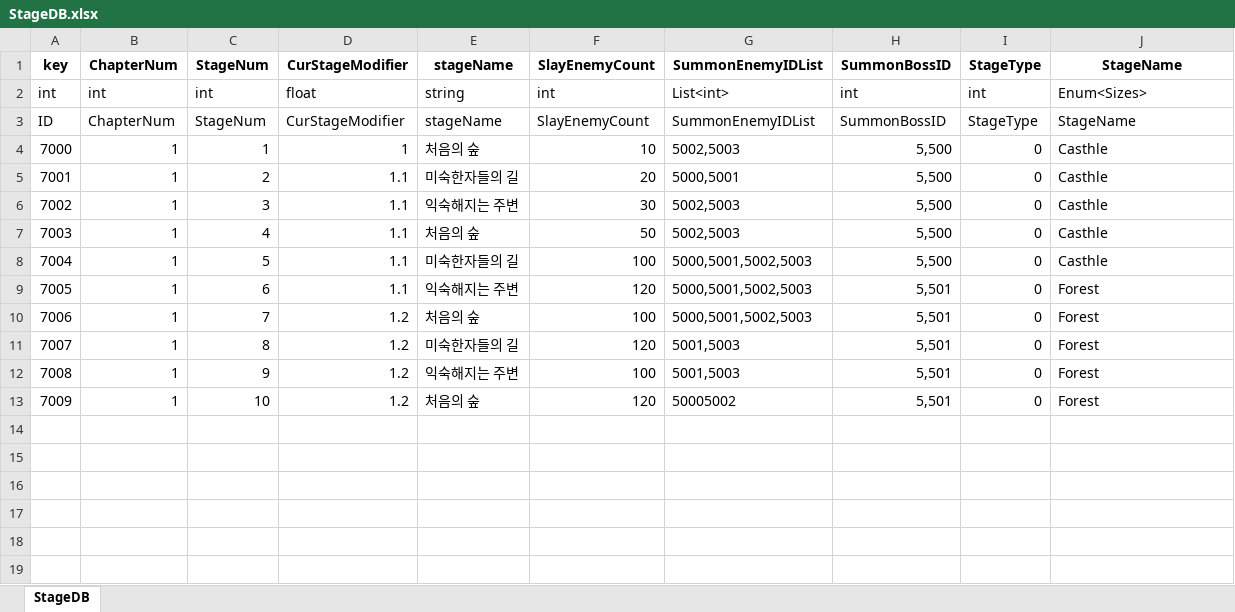
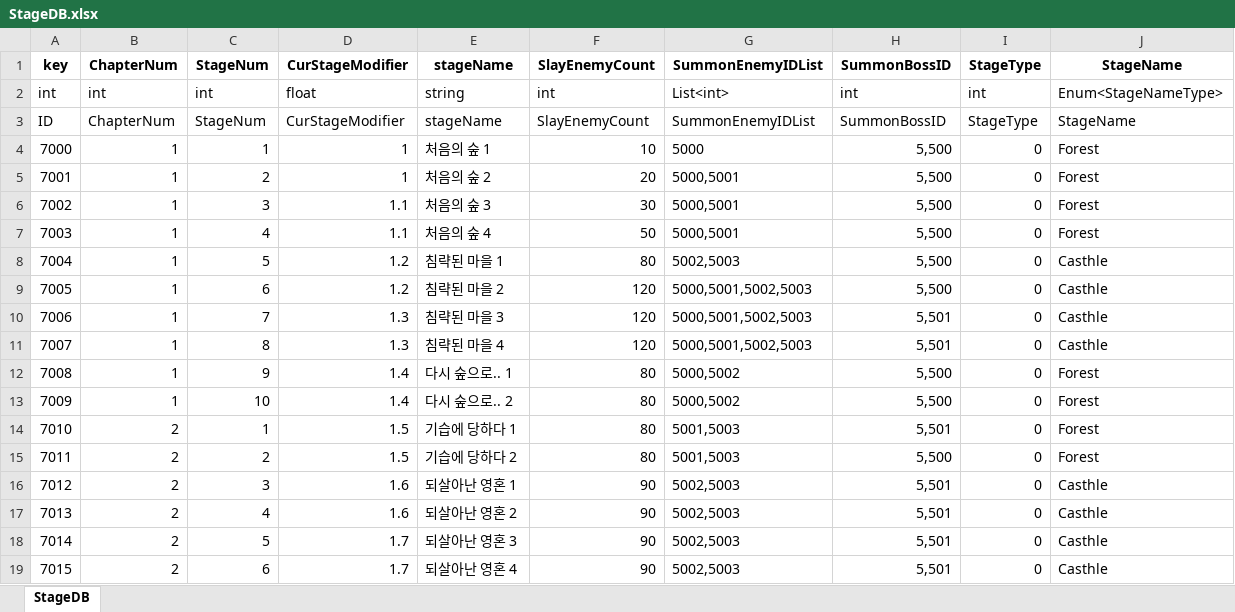
Before and after one commit to faces0312/IDLESOUL, an Excel workbook: Assets/Resources/ExcelDB/StageDB.xlsx, sheet StageDB, drawn as a sheet; values as stored, in another font and other column widths than the file's, no borders; the diff names each change by its address in the sheet, - before the commit and + after, or states it on an @@ line.

Commit message:
[Update] : 진행중인 Stage 데이터 저장/불러오기 구현

```diff
--- a/Assets/Resources/ExcelDB/StageDB.xlsx (sheet StageDB)
+++ b/Assets/Resources/ExcelDB/StageDB.xlsx (sheet StageDB)
-J2 (StageName): Enum<Sizes>
+J2 (StageName): Enum<StageNameType>
-E4 (stageName): 처음의 숲
+E4 (stageName): 처음의 숲 1
-G4 (SummonEnemyIDList): 5002,5003
+G4 (SummonEnemyIDList): 5000
-J4:J7 (StageName): Casthle
+J4:J7 (StageName): Forest
-D5 (CurStageModifier): 1.1
+D5 (CurStageModifier): 1
-E5 (stageName): 미숙한자들의 길
+E5 (stageName): 처음의 숲 2
-E6 (stageName): 익숙해지는 주변
+E6 (stageName): 처음의 숲 3
-G6:G7 (SummonEnemyIDList): 5002,5003
+G6:G7 (SummonEnemyIDList): 5000,5001
-E7 (stageName): 처음의 숲
+E7 (stageName): 처음의 숲 4
-D8:D9 (CurStageModifier): 1.1
+D8:D9 (CurStageModifier): 1.2
-E8 (stageName): 미숙한자들의 길
+E8 (stageName): 침략된 마을 1
-F8 (SlayEnemyCount): 100
+F8 (SlayEnemyCount): 80
-G8 (SummonEnemyIDList): 5000,5001,5002,5003
+G8 (SummonEnemyIDList): 5002,5003
-E9 (stageName): 익숙해지는 주변
+E9 (stageName): 침략된 마을 2
-H9 (SummonBossID): 5,501
+H9 (SummonBossID): 5,500
-J9:J11 (StageName): Forest
+J9:J11 (StageName): Casthle
-D10:D11 (CurStageModifier): 1.2
+D10:D11 (CurStageModifier): 1.3
-E10 (stageName): 처음의 숲
+E10 (stageName): 침략된 마을 3
-F10 (SlayEnemyCount): 100
+F10 (SlayEnemyCount): 120
-E11 (stageName): 미숙한자들의 길
+E11 (stageName): 침략된 마을 4
-G11 (SummonEnemyIDList): 5001,5003
+G11 (SummonEnemyIDList): 5000,5001,5002,5003
-D12:D13 (CurStageModifier): 1.2
+D12:D13 (CurStageModifier): 1.4
-E12 (stageName): 익숙해지는 주변
+E12 (stageName): 다시 숲으로.. 1
-F12 (SlayEnemyCount): 100
+F12 (SlayEnemyCount): 80
-G12 (SummonEnemyIDList): 5001,5003
+G12 (SummonEnemyIDList): 5000,5002
-H12:H13 (SummonBossID): 5,501
+H12:H13 (SummonBossID): 5,500
-E13 (stageName): 처음의 숲
+E13 (stageName): 다시 숲으로.. 2
-F13 (SlayEnemyCount): 120
+F13 (SlayEnemyCount): 80
-G13 (SummonEnemyIDList): 50005002
+G13 (SummonEnemyIDList): 5000,5002
+row 14: 7010 | 2 | 1 | 1.5 | 기습에 당하다 1 | 80 | 5001,5003 | 5,501 | 0 | Forest
+row 15: 7011 | 2 | 2 | 1.5 | 기습에 당하다 2 | 80 | 5001,5003 | 5,500 | 0 | Forest
+row 16: 7012 | 2 | 3 | 1.6 | 되살아난 영혼 1 | 90 | 5002,5003 | 5,501 | 0 | Casthle
+row 17: 7013 | 2 | 4 | 1.6 | 되살아난 영혼 2 | 90 | 5002,5003 | 5,501 | 0 | Casthle
+row 18: 7014 | 2 | 5 | 1.7 | 되살아난 영혼 3 | 90 | 5002,5003 | 5,501 | 0 | Casthle
+row 19: 7015 | 2 | 6 | 1.7 | 되살아난 영혼 4 | 90 | 5002,5003 | 5,501 | 0 | Casthle
```
Also changed, not shown: Assets/Resources/ExcelDB/Enum.xlsx, 8 other files.
